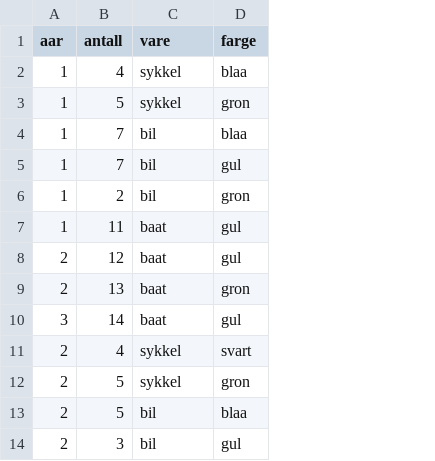
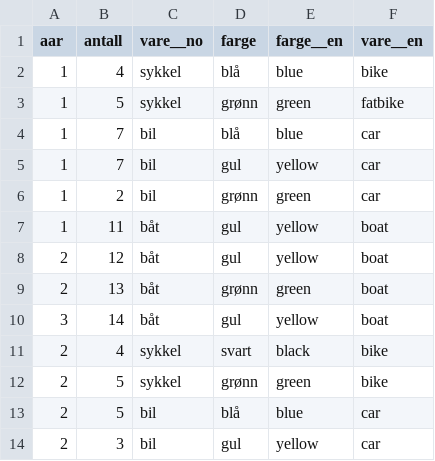
Before and after one commit to navikt/pxPyFactory, a CSV file: input_bucket/stats/enkel.csv, drawn as a sheet; the diff names each change by its address in the sheet, - before the commit and + after, or states it on an @@ line.

```diff
--- a/input_bucket/stats/enkel.csv
+++ b/input_bucket/stats/enkel.csv
+column E (farge__en), rows 2-14: blue | green | blue | yellow | green | yellow | yellow | green | yellow | black | green | blue | yellow
+column F (vare__en), rows 2-14: bike | fatbike | car | car | car | boat | boat | boat | boat | bike | bike | car | car
-C1: vare
+C1: vare__no
-D2 (farge): blaa
+D2 (farge): blå
-D3 (farge): gron
+D3 (farge): grønn
-D4 (farge): blaa
+D4 (farge): blå
-D6 (farge): gron
+D6 (farge): grønn
-C7:C10 (vare__no): baat
+C7:C10 (vare__no): båt
-D9 (farge): gron
+D9 (farge): grønn
-D12 (farge): gron
+D12 (farge): grønn
-D13 (farge): blaa
+D13 (farge): blå
```
Also changed, not shown: input_bucket/stats/agg_bt_px_mottaker_fylke.csv, input_bucket/stats/agg_bt_px_mottaker_fylke_meta.csv, 4 other files.
